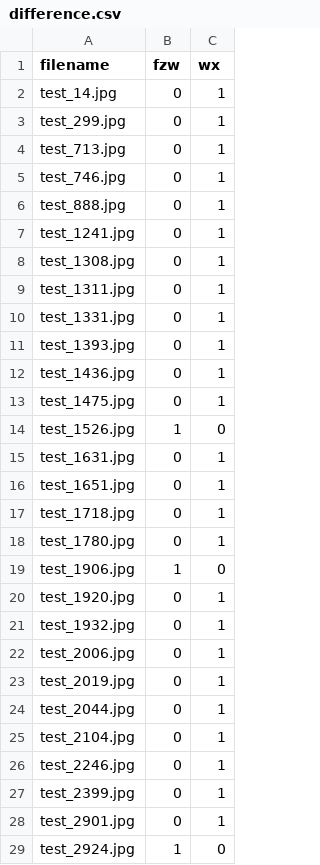
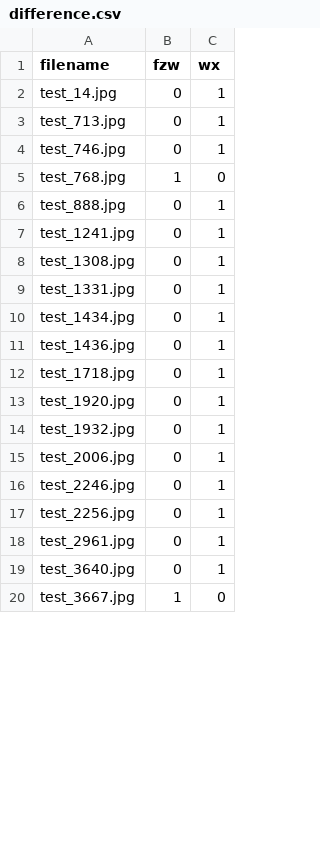
Before and after one commit to yurizzzzz/Face-Forgery-Detection, a CSV file: code/difference.csv, drawn as a sheet; only a part is shown; the shorter side is filled out with more unchanged rows; the diff covers the shown part only.

```diff
--- a/code/difference.csv
+++ b/code/difference.csv
@@ -2,5 +2,5 @@ filename,fzw,wx
 test_14.jpg,0,1
-test_299.jpg,0,1
 test_713.jpg,0,1
 test_746.jpg,0,1
+test_768.jpg,1,0
 test_888.jpg,0,1
@@ -8,13 +8,6 @@ test_1241.jpg,0,1
 test_1308.jpg,0,1
-test_1311.jpg,0,1
 test_1331.jpg,0,1
-test_1393.jpg,0,1
+test_1434.jpg,0,1
 test_1436.jpg,0,1
-test_1475.jpg,0,1
-test_1526.jpg,1,0
-test_1631.jpg,0,1
-test_1651.jpg,0,1
 test_1718.jpg,0,1
-test_1780.jpg,0,1
-test_1906.jpg,1,0
 test_1920.jpg,0,1
@@ -22,8 +15,4 @@ test_1932.jpg,0,1
 test_2006.jpg,0,1
-test_2019.jpg,0,1
-test_2044.jpg,0,1
-test_2104.jpg,0,1
 test_2246.jpg,0,1
-test_2399.jpg,0,1
-test_2901.jpg,0,1
-test_2924.jpg,1,0
+test_2256.jpg,0,1
+test_2961.jpg,0,1
```
Also changed, not shown: 2 added rows, 27 removed rows and 2 edited cells elsewhere in this file, 1 other file.
